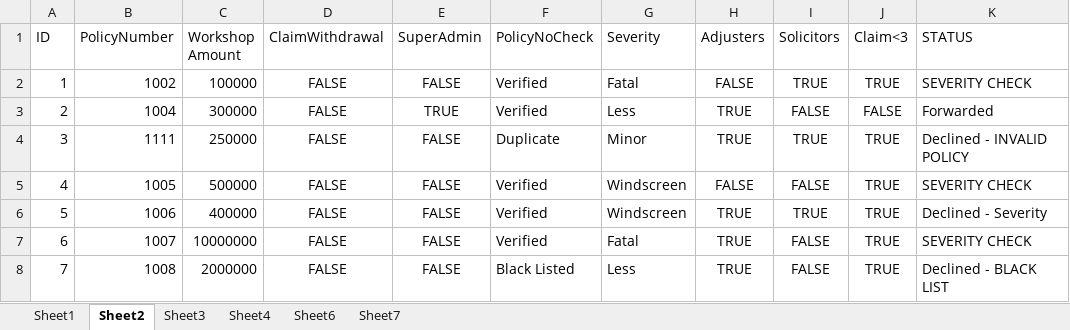
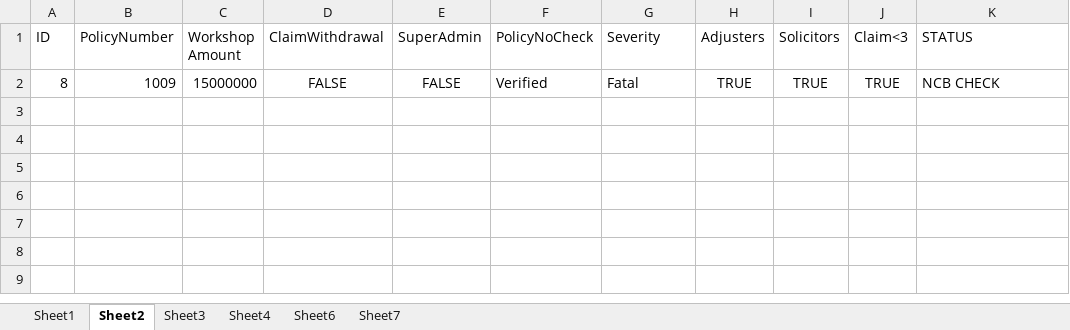
Before and after one commit to sriram23/Insurance-Claim-Automation-System, an Excel workbook: InsuranceClaimAssess/query1.xlsx, sheet Sheet2, drawn as a sheet; values as stored, in another font and other column widths than the file's, no borders; the diff names each change by its address in the sheet, - before the commit and + after, or states it on an @@ line.

```diff
--- a/InsuranceClaimAssess/query1.xlsx (sheet Sheet2)
+++ b/InsuranceClaimAssess/query1.xlsx (sheet Sheet2)
-A2 (ID): 1
+A2 (ID): 8
-B2 (PolicyNumber): 1002
+B2 (PolicyNumber): 1009
-C2 (Workshop Amount): 100000
+C2 (Workshop Amount): 15000000
-H2 (Adjusters): FALSE
+H2 (Adjusters): TRUE
-K2 (STATUS): SEVERITY CHECK
+K2 (STATUS): NCB CHECK
-row 3: 2 | 1004 | 300000 | FALSE | TRUE | Verified | Less | TRUE | FALSE | FALSE | Forwarded
-row 4: 3 | 1111 | 250000 | FALSE | FALSE | Duplicate | Minor | TRUE | TRUE | TRUE | Declined - INVALID POLICY
-row 5: 4 | 1005 | 500000 | FALSE | FALSE | Verified | Windscreen | FALSE | FALSE | TRUE | SEVERITY CHECK
-row 6: 5 | 1006 | 400000 | FALSE | FALSE | Verified | Windscreen | TRUE | TRUE | TRUE | Declined - Severity
-row 7: 6 | 1007 | 10000000 | FALSE | FALSE | Verified | Fatal | TRUE | FALSE | TRUE | SEVERITY CHECK
-row 8: 7 | 1008 | 2000000 | FALSE | FALSE | Black Listed | Less | TRUE | FALSE | TRUE | Declined - BLACK LIST
```
Also changed, not shown: sheet Sheet7, sheet Sheet3, sheet Sheet1, 11 other files.
